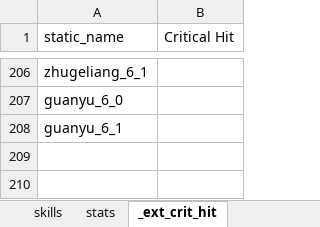
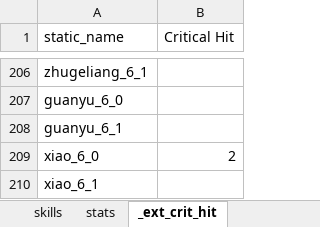
Before and after one commit to gbudiman/skdb, an Excel workbook: db/seed.xlsx, sheet _ext_crit_hit, drawn as a sheet; only a part is shown, gaps mark what is left out; values as stored, in another font and other column widths than the file's, no borders; the diff names each change by its address in the sheet, - before the commit and + after, or states it on an @@ line.

Commit message:
Sync GA 1.0.51. Add Xiao. Add Void Shield and Cooldown Modifier on stack table.

```diff
--- a/db/seed.xlsx (sheet _ext_crit_hit)
+++ b/db/seed.xlsx (sheet _ext_crit_hit)
+row 209: xiao_6_0 | 2
+row 210: xiao_6_1
```
Also changed, not shown: sheet skills, sheet stats, sheet _ext_hit_count, sheet attributes, 5 other files.
